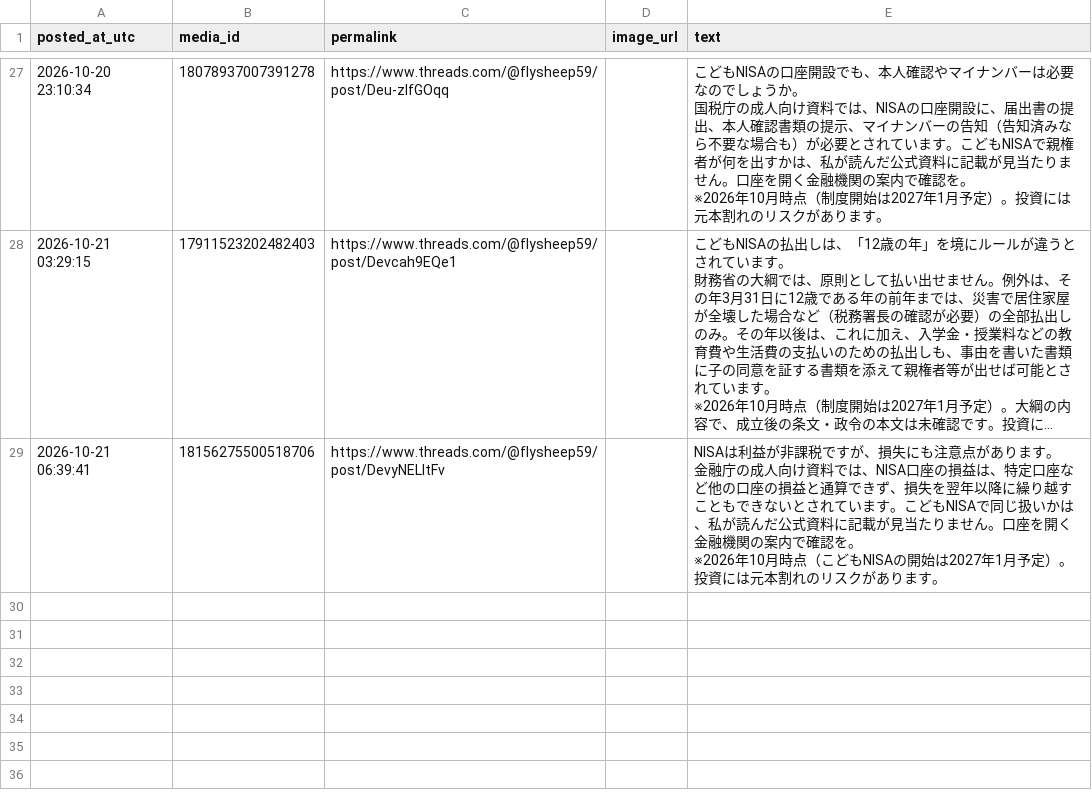
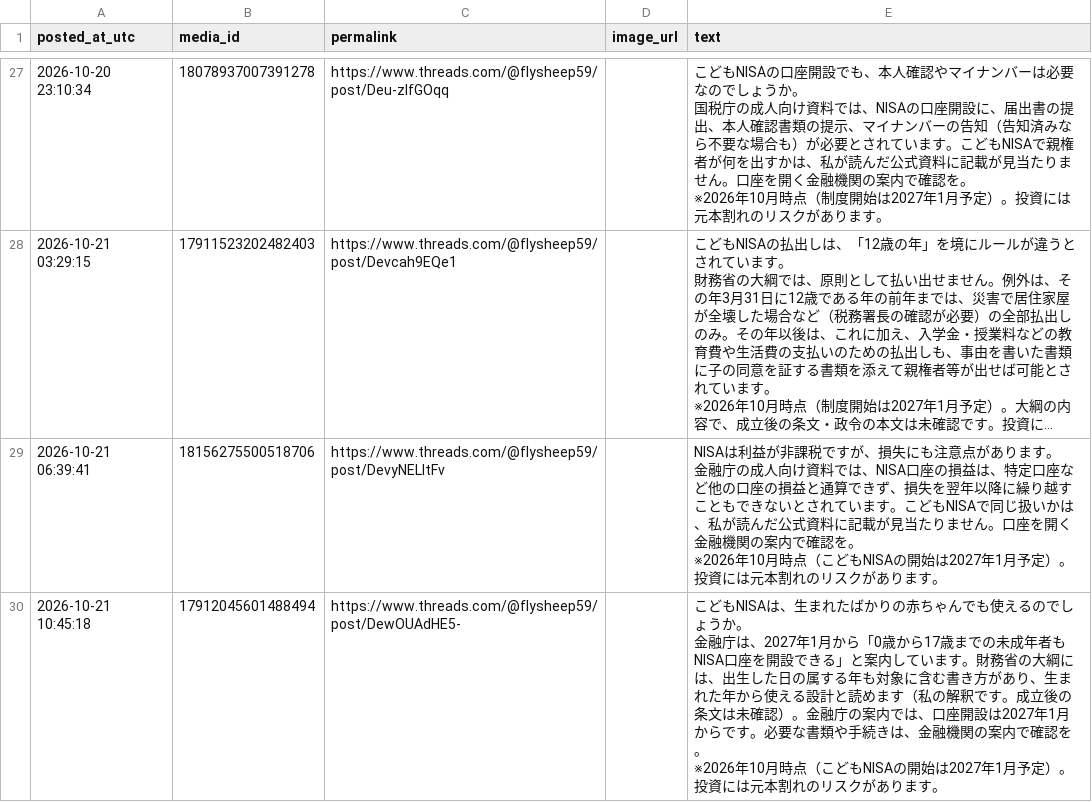
Before and after one commit to takochi92/afe, a CSV file: records/posts.csv, drawn as a sheet; only a part is shown, gaps mark what is left out; long unchanged cells end in …; ↵ is a line break in a cell; the diff names each change by its address in the sheet, - before the commit and + after, or states it on an @@ line.

```diff
--- a/records/posts.csv
+++ b/records/posts.csv
+row 30: 2026-10-21 10:45:18 | 17912045601488494 | https://www.threads.com/@flysheep59/post/DewOUAdHE5- |  | こどもNISAは、生まれたばかりの赤ちゃんでも使えるのでしょうか。 ↵ 金融庁は、2027年1月から「0歳から17歳までの未成年者もNISA口座を開設できる」と案内しています。財務省の大綱には、出生した日の属する年も対象に含む書き方があり、生まれた年から使える設計と読めます（私の解釈です。成立後の条文は未確認）。金融庁の案内では、口座開設は2027年1月からです。必要な書類や手続きは、金融機関の案内で確認を。 ↵ ※2026年10月時点（こどもNISAの開始は2027年1月予定）。投資には元本割れのリスクがあります。
```
Also changed, not shown: 4 other files.
